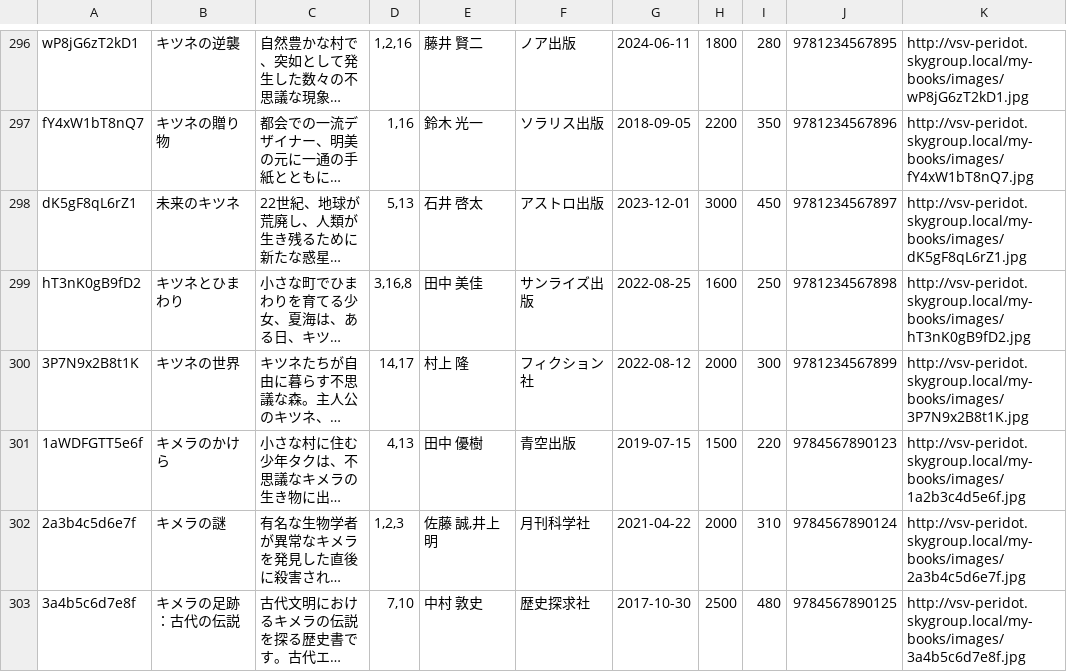
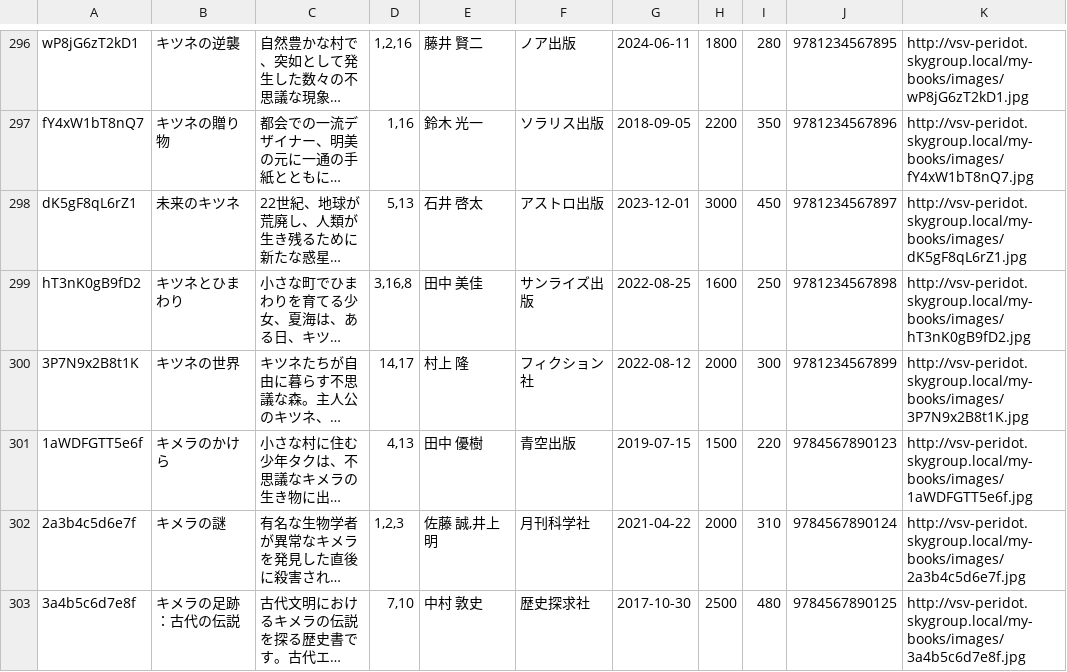
Before and after one commit to Ndia-R/pub-repo, a CSV file: book-images/_data.csv, drawn as a sheet; only a part is shown, gaps mark what is left out; long unchanged cells end in …; the diff covers the shown part only; the diff names each change by its address in the sheet, - before the commit and + after, or states it on an @@ line.

```diff
--- a/book-images/_data.csv
+++ b/book-images/_data.csv
-K301: http://vsv-peridot.skygroup.local/my-books/images/1a2b3c4d5e6f.jpg
+K301: http://vsv-peridot.skygroup.local/my-books/images/1aWDFGTT5e6f.jpg
```
Also changed, not shown: 20 edited cells elsewhere in this file.
